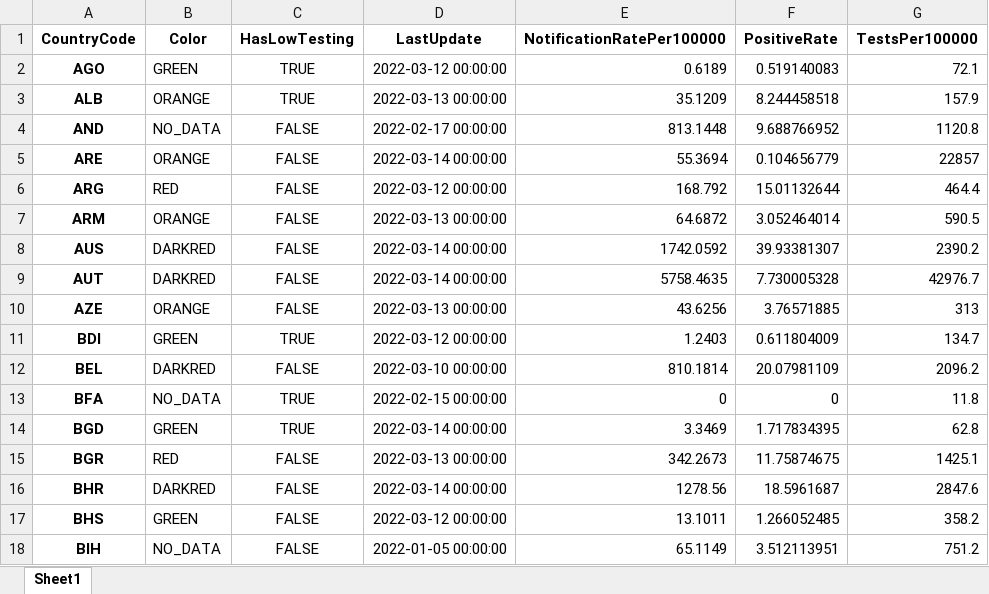
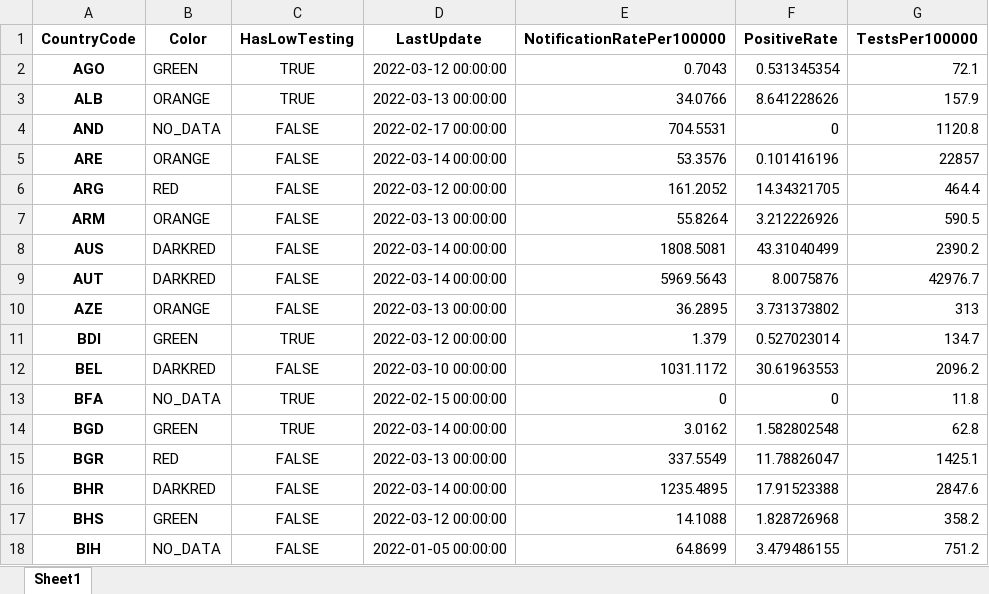
Before and after one commit to GuillaumeDerval/ecdc_covid_worldmap, an Excel workbook: covid.xlsx, sheet Sheet1, drawn as a sheet; only a part is shown; values as stored, in another font and other column widths than the file's, no borders; the diff covers the shown part only; the diff names each change by its address in the sheet, - before the commit and + after, or states it on an @@ line.

```diff
--- a/covid.xlsx (sheet Sheet1)
+++ b/covid.xlsx (sheet Sheet1)
-E2 (NotificationRatePer100000): 0.6189
+E2 (NotificationRatePer100000): 0.7043
-F2 (PositiveRate): 0.519140083
+F2 (PositiveRate): 0.531345354
-E3 (NotificationRatePer100000): 35.1209
+E3 (NotificationRatePer100000): 34.0766
-F3 (PositiveRate): 8.244458518
+F3 (PositiveRate): 8.641228626
-E4 (NotificationRatePer100000): 813.1448
+E4 (NotificationRatePer100000): 704.5531
-F4 (PositiveRate): 9.688766952
+F4 (PositiveRate): 0
-E5 (NotificationRatePer100000): 55.3694
+E5 (NotificationRatePer100000): 53.3576
-F5 (PositiveRate): 0.104656779
+F5 (PositiveRate): 0.101416196
-E6 (NotificationRatePer100000): 168.792
+E6 (NotificationRatePer100000): 161.2052
-F6 (PositiveRate): 15.01132644
+F6 (PositiveRate): 14.34321705
-E7 (NotificationRatePer100000): 64.6872
+E7 (NotificationRatePer100000): 55.8264
-F7 (PositiveRate): 3.052464014
+F7 (PositiveRate): 3.212226926
-E8 (NotificationRatePer100000): 1742.0592
+E8 (NotificationRatePer100000): 1808.5081
-F8 (PositiveRate): 39.93381307
+F8 (PositiveRate): 43.31040499
-E9 (NotificationRatePer100000): 5758.4635
+E9 (NotificationRatePer100000): 5969.5643
-F9 (PositiveRate): 7.730005328
+F9 (PositiveRate): 8.0075876
-E10 (NotificationRatePer100000): 43.6256
+E10 (NotificationRatePer100000): 36.2895
-F10 (PositiveRate): 3.76571885
+F10 (PositiveRate): 3.731373802
-E11 (NotificationRatePer100000): 1.2403
+E11 (NotificationRatePer100000): 1.379
-F11 (PositiveRate): 0.611804009
+F11 (PositiveRate): 0.527023014
-E12 (NotificationRatePer100000): 810.1814
+E12 (NotificationRatePer100000): 1031.1172
-F12 (PositiveRate): 20.07981109
+F12 (PositiveRate): 30.61963553
-E14 (NotificationRatePer100000): 3.3469
+E14 (NotificationRatePer100000): 3.0162
-F14 (PositiveRate): 1.717834395
+F14 (PositiveRate): 1.582802548
-E15 (NotificationRatePer100000): 342.2673
+E15 (NotificationRatePer100000): 337.5549
-F15 (PositiveRate): 11.75874675
+F15 (PositiveRate): 11.78826047
-E16 (NotificationRatePer100000): 1278.56
+E16 (NotificationRatePer100000): 1235.4895
-F16 (PositiveRate): 18.5961687
+F16 (PositiveRate): 17.91523388
-E17 (NotificationRatePer100000): 13.1011
+E17 (NotificationRatePer100000): 14.1088
-F17 (PositiveRate): 1.266052485
+F17 (PositiveRate): 1.828726968
-E18 (NotificationRatePer100000): 65.1149
+E18 (NotificationRatePer100000): 64.8699
-F18 (PositiveRate): 3.512113951
+F18 (PositiveRate): 3.479486155
```
Also changed, not shown: 237 edited cells elsewhere in this sheet, 2 other files.
